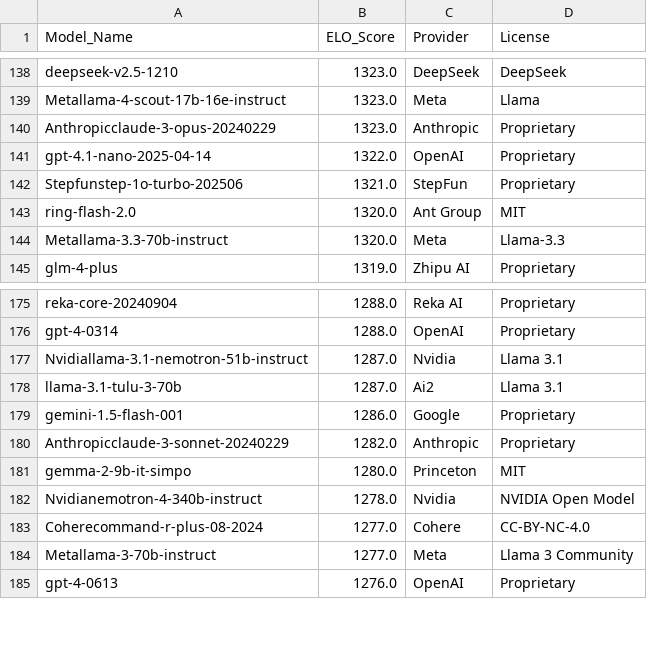
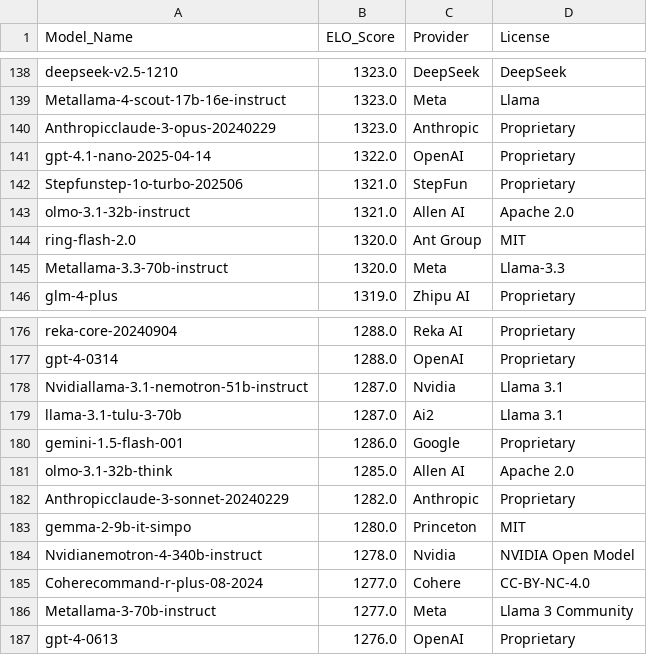
Before and after one commit to kevin-ki/kevin-ki.github.io, a CSV file: data/lmsys_snapshot_2026-01-16.csv, drawn as a sheet; only a part is shown, gaps mark what is left out; the diff names each change by its address in the sheet, - before the commit and + after, or states it on an @@ line.

```diff
--- a/data/lmsys_snapshot_2026-01-16.csv
+++ b/data/lmsys_snapshot_2026-01-16.csv
+row 143: olmo-3.1-32b-instruct | 1321.0 | Allen AI | Apache 2.0
+row 181: olmo-3.1-32b-think | 1285.0 | Allen AI | Apache 2.0
```
Also changed, not shown: 1 other file.
